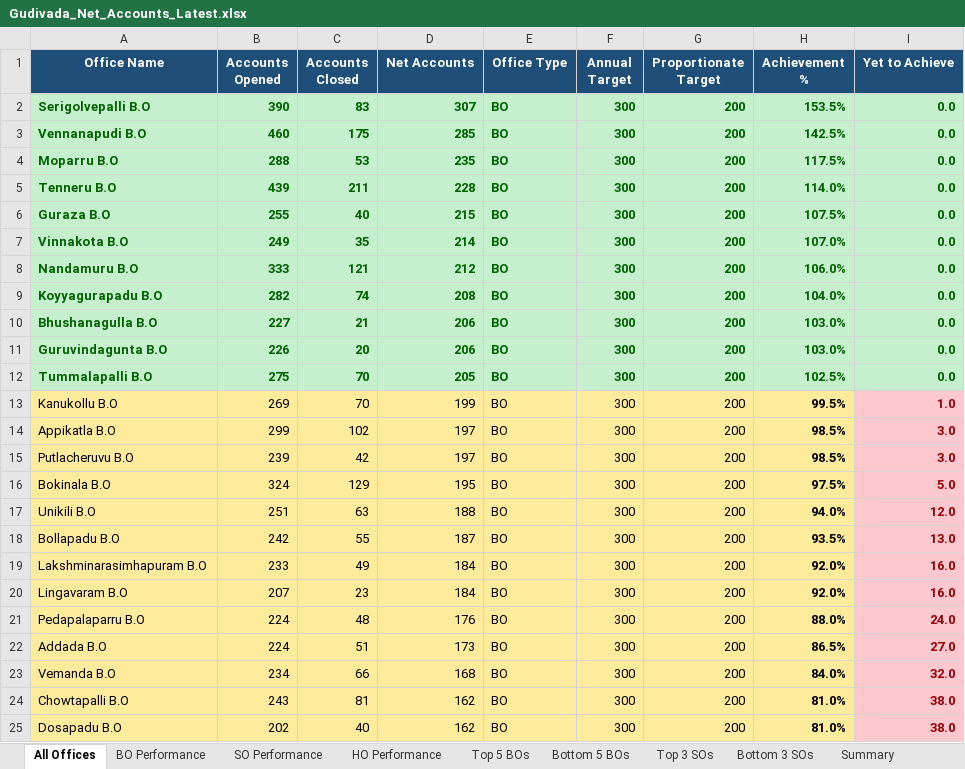
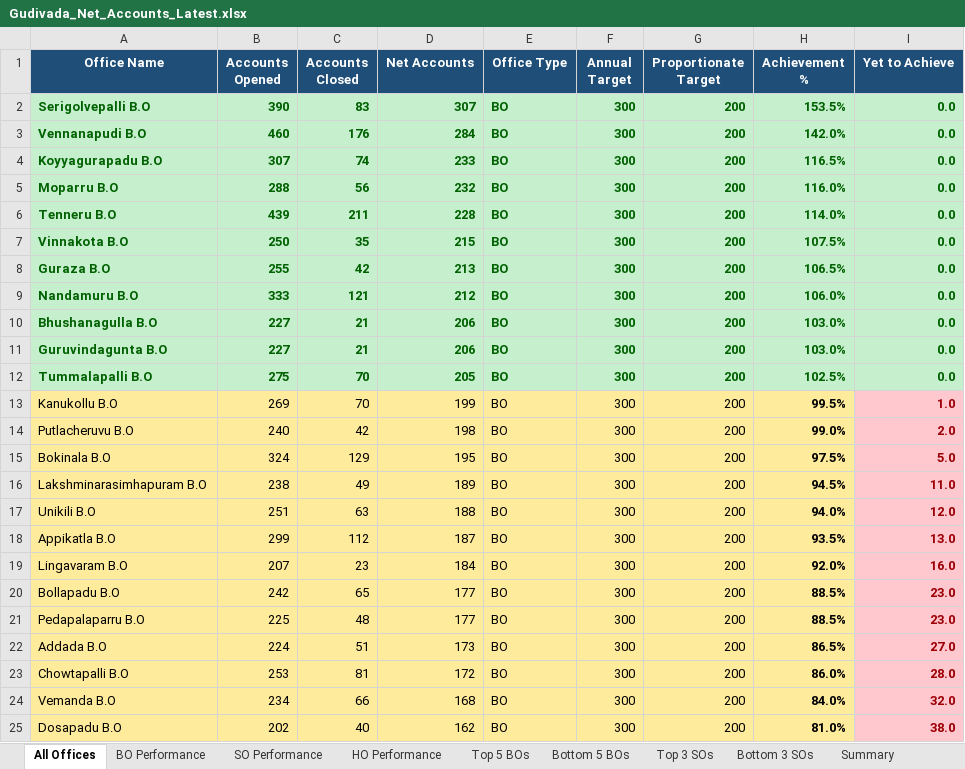
Before and after one commit to vijaybhukya205-png/GudivadaSubDivision, an Excel workbook: Gudivada_Net_Accounts_Latest.xlsx, sheet All Offices, drawn as a sheet; only a part is shown; values as stored, in another font and other column widths than the file's, no borders; removed rows and columns are numbered as before the commit, all else as after; the diff covers the shown part only; the diff names each change by its address in the sheet, - before the commit and + after, or states it on an @@ line.

```diff
--- a/Gudivada_Net_Accounts_Latest.xlsx (sheet All Offices)
+++ b/Gudivada_Net_Accounts_Latest.xlsx (sheet All Offices)
-C3 (Accounts Closed): 175
+C3 (Accounts Closed): 176
-D3 (Net Accounts): 285
+D3 (Net Accounts): 284
-H3 (Achievement %): 142.5%
+H3 (Achievement %): 142.0%
+row 4: Koyyagurapadu B.O | 307 | 74 | 233 | BO | 300 | 200 | 116.5% | 0.0
-C5 (Accounts Closed): 53
+C5 (Accounts Closed): 56
-D5 (Net Accounts): 235
+D5 (Net Accounts): 232
-H5 (Achievement %): 117.5%
+H5 (Achievement %): 116.0%
-row 6: Guraza B.O | 255 | 40 | 215 | BO | 300 | 200 | 107.5% | 0.0
-B7 (Accounts Opened): 249
+B7 (Accounts Opened): 250
-D7 (Net Accounts): 214
+D7 (Net Accounts): 215
-H7 (Achievement %): 107.0%
+H7 (Achievement %): 107.5%
+row 8: Guraza B.O | 255 | 42 | 213 | BO | 300 | 200 | 106.5% | 0.0
-row 9: Koyyagurapadu B.O | 282 | 74 | 208 | BO | 300 | 200 | 104.0% | 0.0
-B11 (Accounts Opened): 226
+B11 (Accounts Opened): 227
-C11 (Accounts Closed): 20
+C11 (Accounts Closed): 21
-row 14: Appikatla B.O | 299 | 102 | 197 | BO | 300 | 200 | 98.5% | 3.0
-B14 (Accounts Opened): 239
+B14 (Accounts Opened): 240
-D14 (Net Accounts): 197
+D14 (Net Accounts): 198
-H14 (Achievement %): 98.5%
+H14 (Achievement %): 99.0%
-I14 (Yet to Achieve): 3.0
+I14 (Yet to Achieve): 2.0
+row 16: Lakshminarasimhapuram B.O | 238 | 49 | 189 | BO | 300 | 200 | 94.5% | 11.0
-A18 (Office Name): Bollapadu B.O
+A18 (Office Name): Appikatla B.O
-B18 (Accounts Opened): 242
+B18 (Accounts Opened): 299
-C18 (Accounts Closed): 55
+C18 (Accounts Closed): 112
-row 19: Lakshminarasimhapuram B.O | 233 | 49 | 184 | BO | 300 | 200 | 92.0% | 16.0
+row 20: Bollapadu B.O | 242 | 65 | 177 | BO | 300 | 200 | 88.5% | 23.0
-B21 (Accounts Opened): 224
+B21 (Accounts Opened): 225
-D21 (Net Accounts): 176
+D21 (Net Accounts): 177
-H21 (Achievement %): 88.0%
+H21 (Achievement %): 88.5%
-I21 (Yet to Achieve): 24.0
+I21 (Yet to Achieve): 23.0
+row 23: Chowtapalli B.O | 253 | 81 | 172 | BO | 300 | 200 | 86.0% | 28.0
-row 24: Chowtapalli B.O | 243 | 81 | 162 | BO | 300 | 200 | 81.0% | 38.0
```
Also changed, not shown: 15 added rows, 15 removed rows, 54 edited cells and cell formats elsewhere in this sheet, sheet BO Performance, sheet SO Performance, sheet Top 5 BOs, sheet Bottom 5 BOs, sheet Top 3 SOs, sheet Bottom 3 SOs, 2 more sheets, 5 other files.
